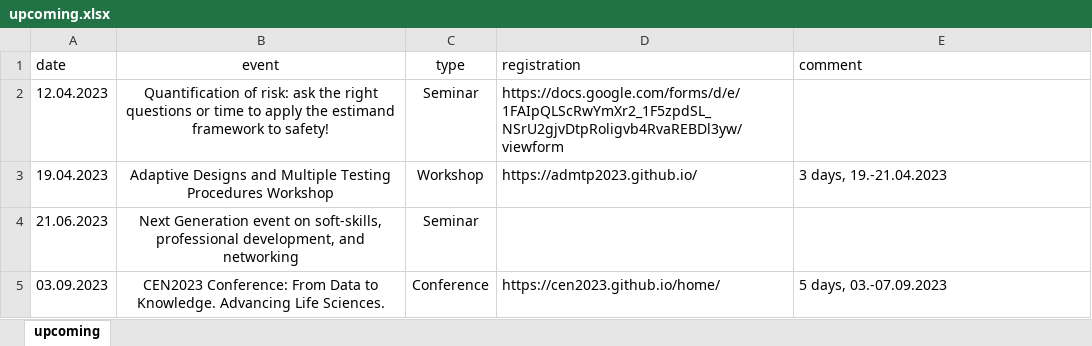
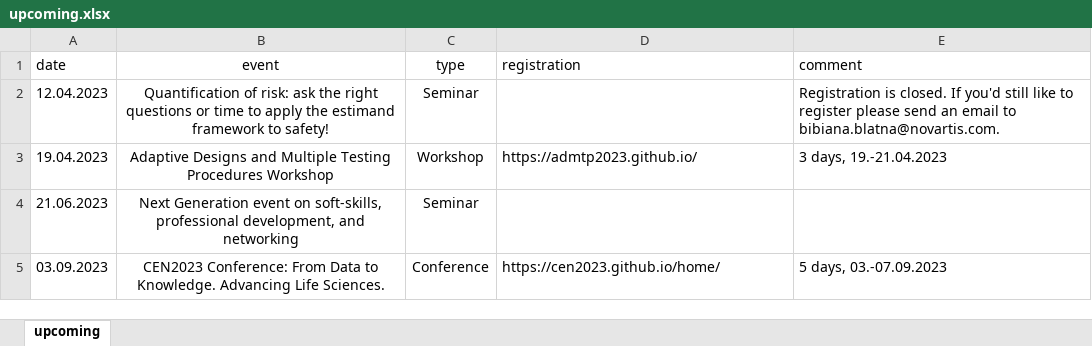
Before and after one commit to baselbiometrics/home, an Excel workbook: data/upcoming.xlsx, sheet upcoming, drawn as a sheet; values as stored, in another font and other column widths than the file's, no borders; charts and pictures not drawn; the diff names each change by its address in the sheet, - before the commit and + after, or states it on an @@ line.

```diff
--- a/data/upcoming.xlsx (sheet upcoming)
+++ b/data/upcoming.xlsx (sheet upcoming)
-D2 (registration): https://docs.google.com/forms/d/e/1FAIpQLScRwYmXr2_1F5zpdSL_NSrU2gjvDtpRoligvb4RvaREBDl3yw/viewform
+D2 (registration): (empty)
-E2 (comment): (empty)
+E2 (comment): Registration is closed. If you'd still like to register please send an email to bibiana.blatna@novartis.com.
```
Also changed, not shown: 27 other files.
